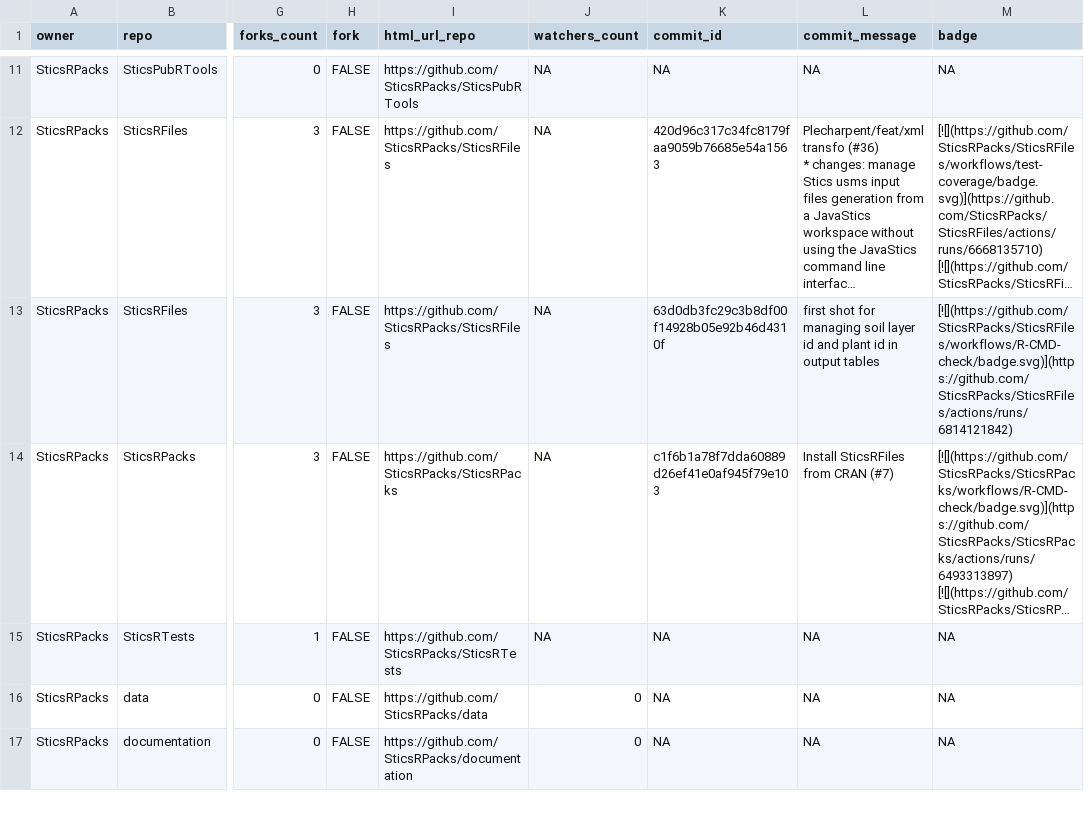
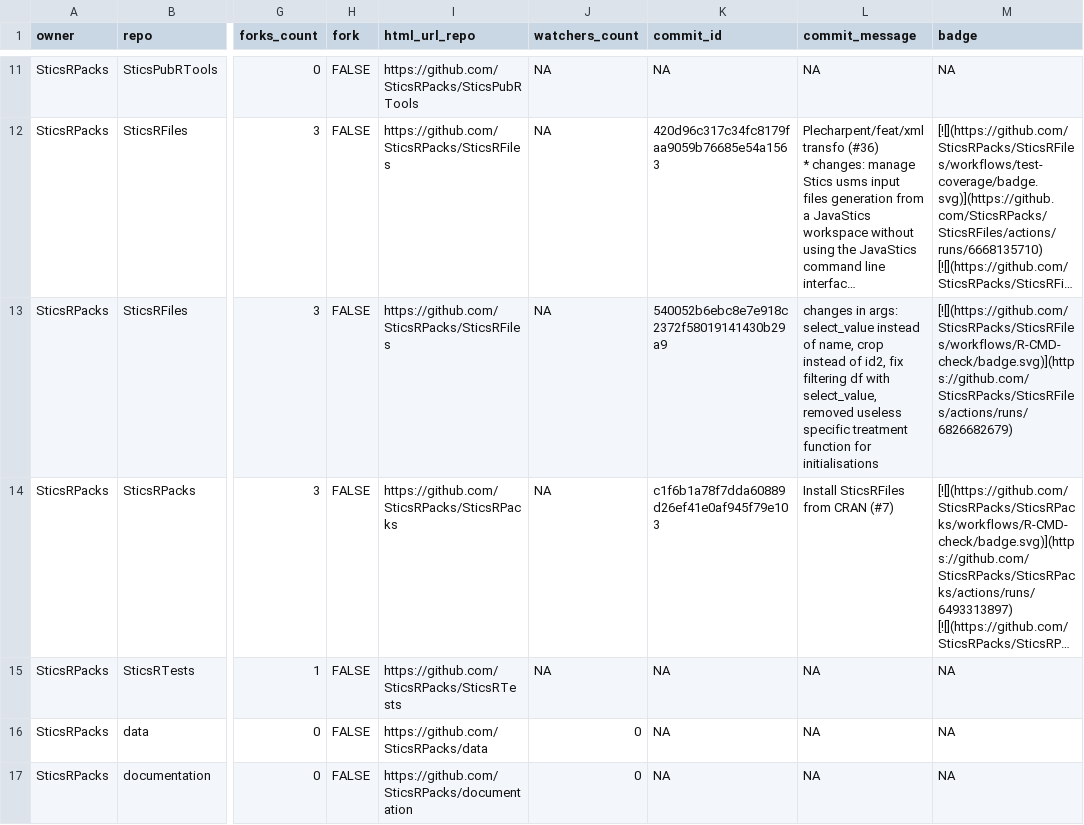
Before and after one commit to SticsRPacks/status, a CSV file: repos.csv, drawn as a sheet; only a part is shown, gaps mark what is left out; long unchanged cells end in …; the diff names each change by its address in the sheet, - before the commit and + after, or states it on an @@ line.

```diff
--- a/repos.csv
+++ b/repos.csv
-K13 (commit_id): 63d0db3fc29c3b8df00f14928b05e92b46d4310f
+K13 (commit_id): 540052b6ebc8e7e918c2372f58019141430b29a9
-L13 (commit_message): first shot for managing soil layer id and plant id in output tables
+L13 (commit_message): changes in args: select_value instead of name, crop instead of id2, fix filtering df with select_value, removed useless specific treatment function for initialisations
-M13 (badge): [![](https://github.com/SticsRPacks/SticsRFiles/workflows/R-CMD-check/badge.svg)](https://github.com/SticsRPacks/SticsRFiles/actions/runs/6814121842)
+M13 (badge): [![](https://github.com/SticsRPacks/SticsRFiles/workflows/R-CMD-check/badge.svg)](https://github.com/SticsRPacks/SticsRFiles/actions/runs/6826682679)
```
Also changed, not shown: 2 other files.
